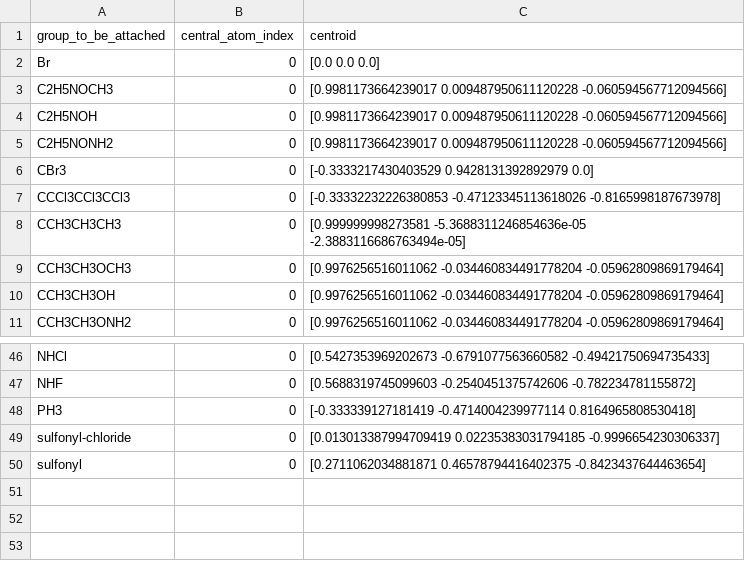
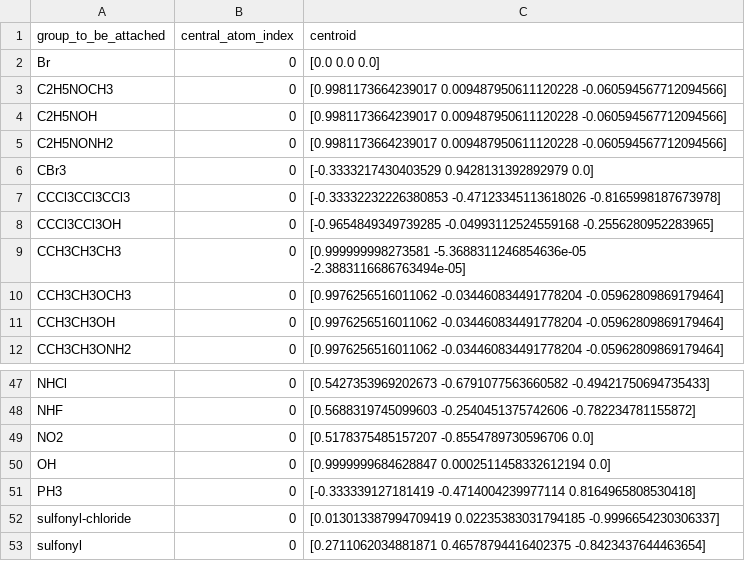
Before and after one commit to EPiCs-group/chemspax, a CSV file: substituents_xyz/manually_generated/central_atom_centroid_database.csv, drawn as a sheet; only a part is shown, gaps mark what is left out; the diff names each change by its address in the sheet, - before the commit and + after, or states it on an @@ line.

Commit message:
added skeletons and substituents for experiments, tested substituents

```diff
--- a/substituents_xyz/manually_generated/central_atom_centroid_database.csv
+++ b/substituents_xyz/manually_generated/central_atom_centroid_database.csv
+row 8: CCCl3CCl3OH | 0 | [-0.9654849349739285 -0.04993112524559168 -0.2556280952283965]
+row 49: NO2 | 0 | [0.5178375485157207 -0.8554789730596706 0.0]
+row 50: OH | 0 | [0.9999999684628847 0.0002511458332612194 0.0]
```
Also changed, not shown: 8 other files.
